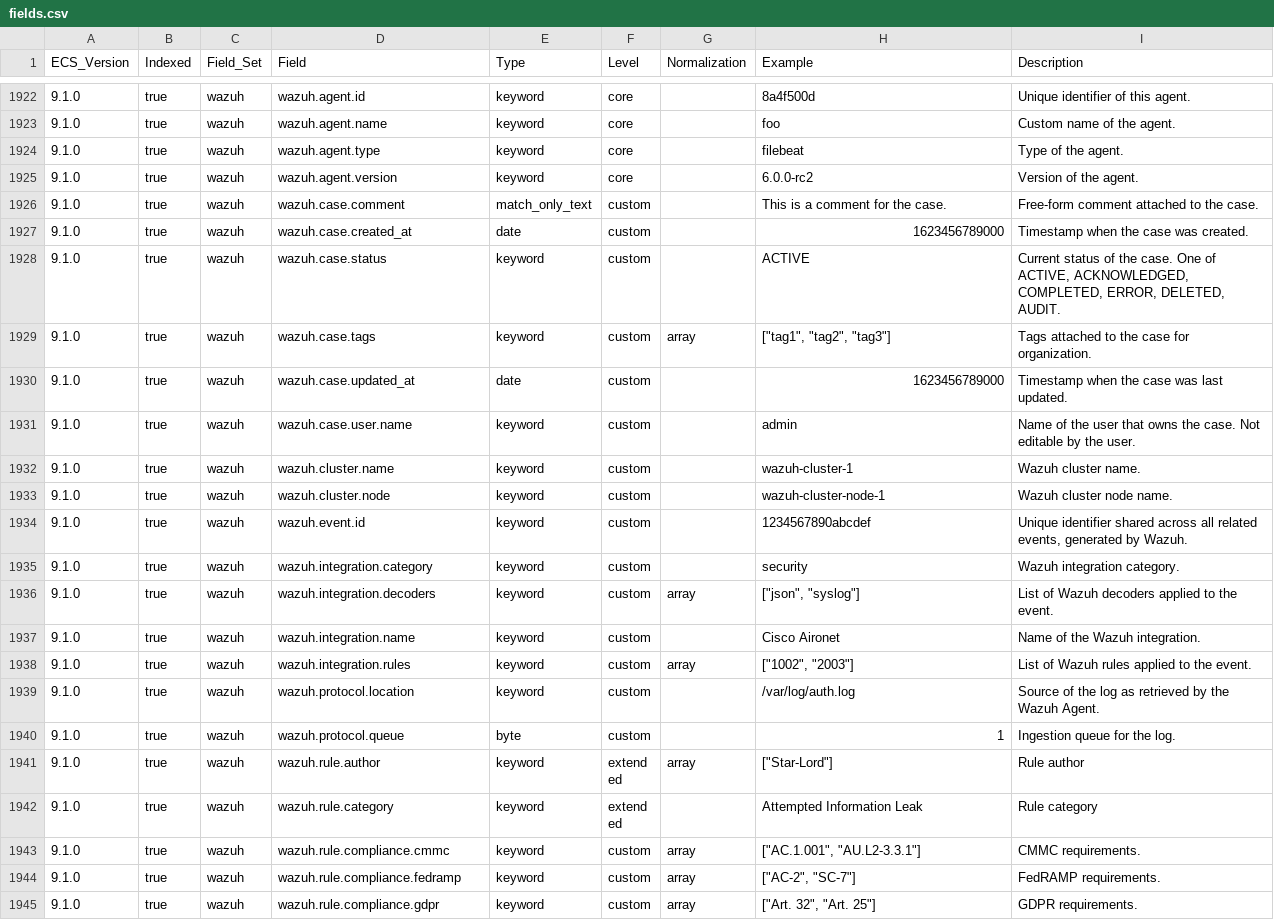
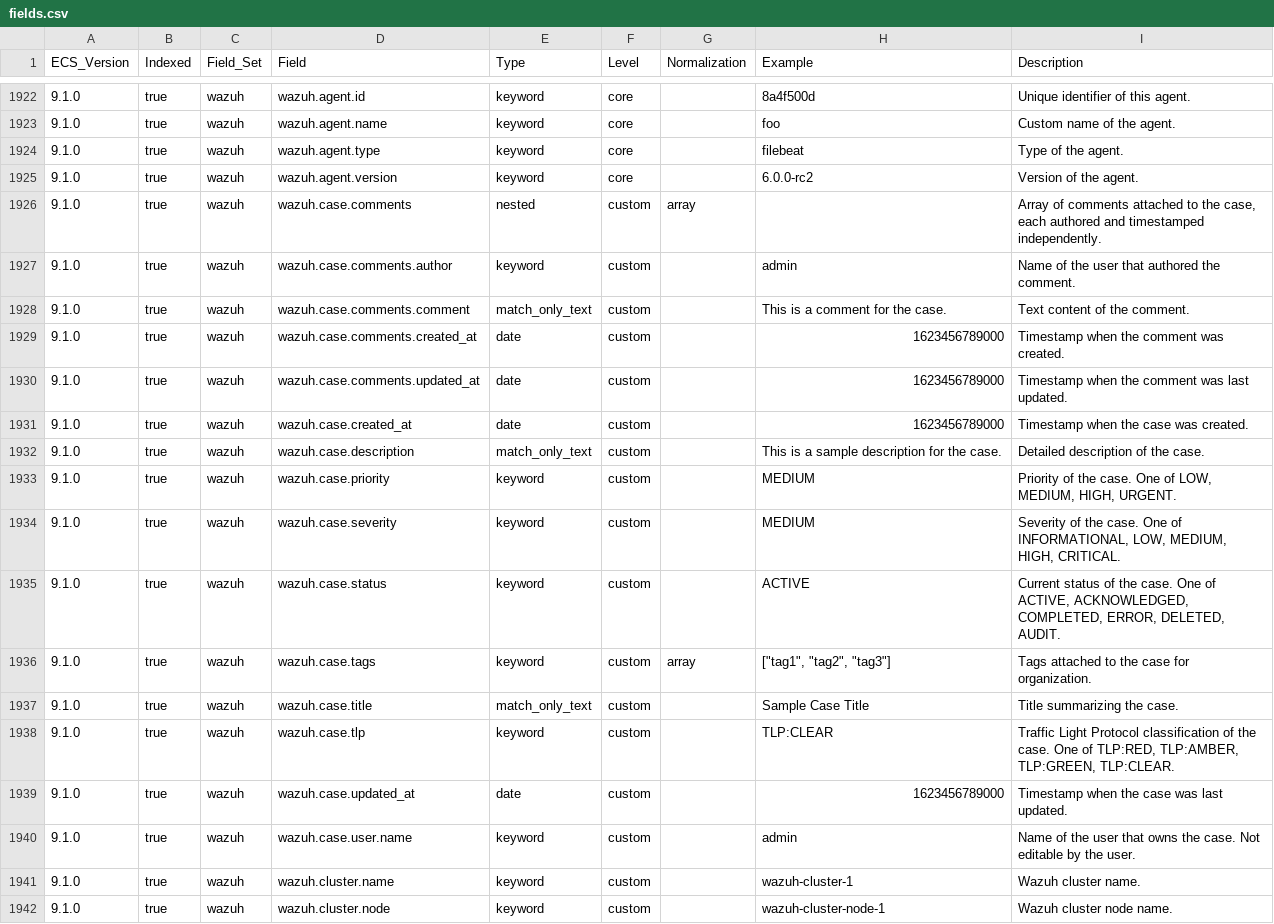
Before and after one commit to wazuh/wazuh-indexer-plugins, a CSV file: wcs/stateless/events/findings/docs/fields.csv, drawn as a sheet; only a part is shown, gaps mark what is left out; the shorter side is filled out with more unchanged rows.

Commit message:
Update the Wazuh Common Schema

```diff
--- a/wcs/stateless/events/findings/docs/fields.csv
+++ b/wcs/stateless/events/findings/docs/fields.csv
@@ -1925,6 +1925,15 @@ ECS_Version,Indexed,Field_Set,Field,Type,Level,Normalization,Example,Description
 9.1.0,true,wazuh,wazuh.agent.version,keyword,core,,6.0.0-rc2,Version of the agent.
-9.1.0,true,wazuh,wazuh.case.comment,match_only_text,custom,,This is a comment for the case.,Free-form comment attached to the case.
+9.1.0,true,wazuh,wazuh.case.comments,nested,custom,array,,"Array of comments attached to the case, each authored and timestamped independently."
+9.1.0,true,wazuh,wazuh.case.comments.author,keyword,custom,,admin,Name of the user that authored the comment.
+9.1.0,true,wazuh,wazuh.case.comments.comment,match_only_text,custom,,This is a comment for the case.,Text content of the comment.
+9.1.0,true,wazuh,wazuh.case.comments.created_at,date,custom,,1623456789000,Timestamp when the comment was created.
+9.1.0,true,wazuh,wazuh.case.comments.updated_at,date,custom,,1623456789000,Timestamp when the comment was last updated.
 9.1.0,true,wazuh,wazuh.case.created_at,date,custom,,1623456789000,Timestamp when the case was created.
+9.1.0,true,wazuh,wazuh.case.description,match_only_text,custom,,This is a sample description for the case.,Detailed description of the case.
+9.1.0,true,wazuh,wazuh.case.priority,keyword,custom,,MEDIUM,"Priority of the case. One of LOW, MEDIUM, HIGH, URGENT."
+9.1.0,true,wazuh,wazuh.case.severity,keyword,custom,,MEDIUM,"Severity of the case. One of INFORMATIONAL, LOW, MEDIUM, HIGH, CRITICAL."
 9.1.0,true,wazuh,wazuh.case.status,keyword,custom,,ACTIVE,"Current status of the case. One of ACTIVE, ACKNOWLEDGED, COMPLETED, ERROR, DELETED, AUDIT."
 9.1.0,true,wazuh,wazuh.case.tags,keyword,custom,array,"[""tag1"", ""tag2"", ""tag3""]",Tags attached to the case for organization.
+9.1.0,true,wazuh,wazuh.case.title,match_only_text,custom,,Sample Case Title,Title summarizing the case.
+9.1.0,true,wazuh,wazuh.case.tlp,keyword,custom,,TLP:CLEAR,"Traffic Light Protocol classification of the case. One of TLP:RED, TLP:AMBER, TLP:GREEN, TLP:CLEAR."
 9.1.0,true,wazuh,wazuh.case.updated_at,date,custom,,1623456789000,Timestamp when the case was last updated.
```
Also changed, not shown: 1 other file.
